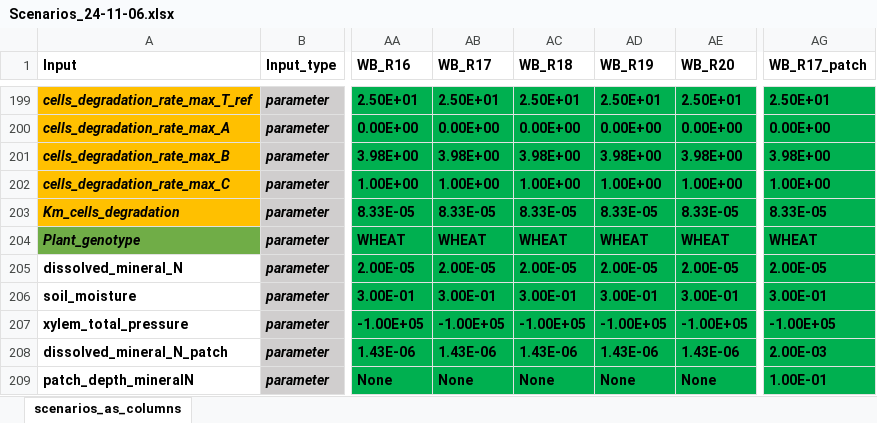
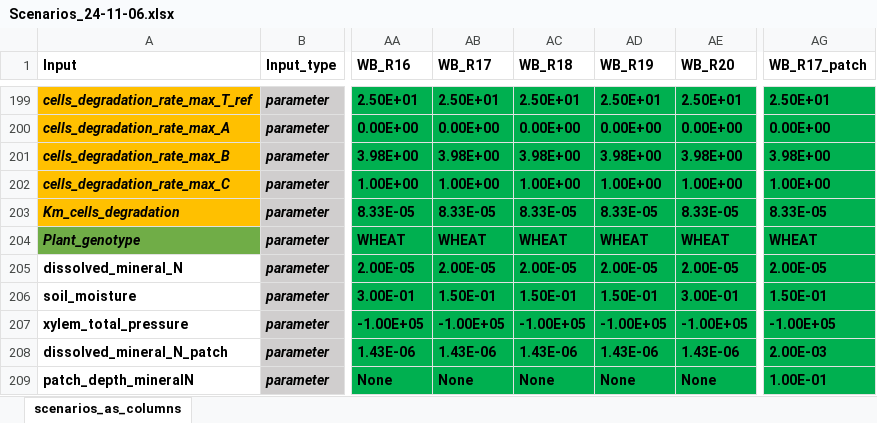
Before and after one commit to GeraultTr/Wheat-BRIDGES, an Excel workbook: simulations/single_plant/inputs/Scenarios_24-11-06.xlsx, sheet scenarios_as_columns, drawn as a sheet; only a part is shown, gaps mark what is left out; values as stored, in another font and other column widths than the file's, no borders; conditional formats not drawn; the diff names each change by its address in the sheet, - before the commit and + after, or states it on an @@ line.

```diff
--- a/simulations/single_plant/inputs/Scenarios_24-11-06.xlsx (sheet scenarios_as_columns)
+++ b/simulations/single_plant/inputs/Scenarios_24-11-06.xlsx (sheet scenarios_as_columns)
-AB206 (WB_R17): 3.00E-01
+AB206 (WB_R17): 1.50E-01
-AC206 (WB_R18): 3.00E-01
+AC206 (WB_R18): 1.50E-01
-AD206 (WB_R19): 3.00E-01
+AD206 (WB_R19): 1.50E-01
-AG206 (WB_R17_patch): 3.00E-01
+AG206 (WB_R17_patch): 1.50E-01
```
Also changed, not shown: 1 other file.
